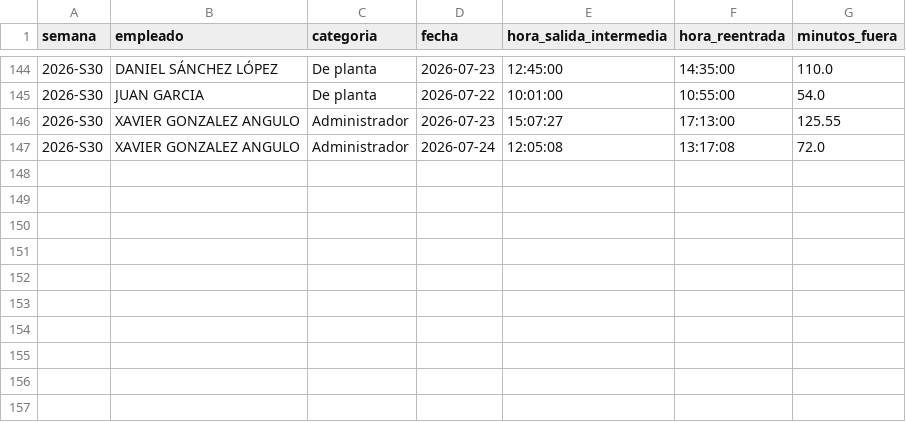
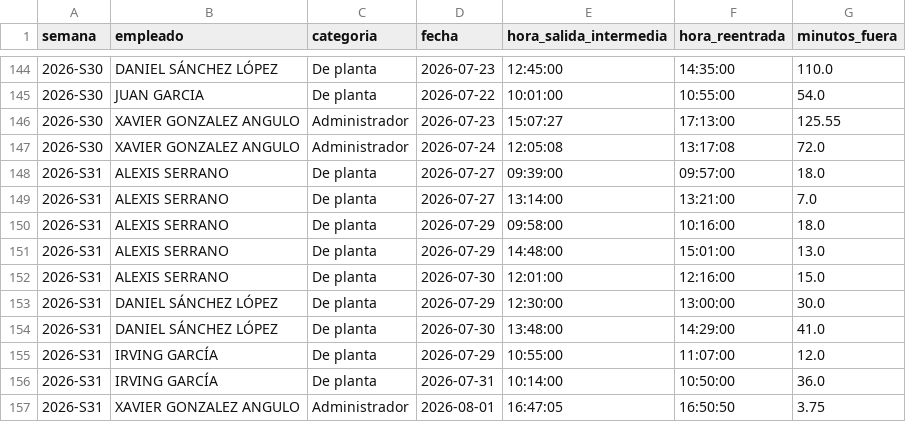
Before and after one commit to nadiaruppelmx-dot/process_attendance, a CSV file: data/processed/salidas_intermedias.csv, drawn as a sheet; only a part is shown, gaps mark what is left out; the diff names each change by its address in the sheet, - before the commit and + after, or states it on an @@ line.

```diff
--- a/data/processed/salidas_intermedias.csv
+++ b/data/processed/salidas_intermedias.csv
+row 148: 2026-S31 | ALEXIS SERRANO | De planta | 2026-07-27 | 09:39:00 | 09:57:00 | 18.0
+row 149: 2026-S31 | ALEXIS SERRANO | De planta | 2026-07-27 | 13:14:00 | 13:21:00 | 7.0
+row 150: 2026-S31 | ALEXIS SERRANO | De planta | 2026-07-29 | 09:58:00 | 10:16:00 | 18.0
+row 151: 2026-S31 | ALEXIS SERRANO | De planta | 2026-07-29 | 14:48:00 | 15:01:00 | 13.0
+row 152: 2026-S31 | ALEXIS SERRANO | De planta | 2026-07-30 | 12:01:00 | 12:16:00 | 15.0
+row 153: 2026-S31 | DANIEL SÁNCHEZ LÓPEZ | De planta | 2026-07-29 | 12:30:00 | 13:00:00 | 30.0
+row 154: 2026-S31 | DANIEL SÁNCHEZ LÓPEZ | De planta | 2026-07-30 | 13:48:00 | 14:29:00 | 41.0
+row 155: 2026-S31 | IRVING GARCÍA | De planta | 2026-07-29 | 10:55:00 | 11:07:00 | 12.0
+row 156: 2026-S31 | IRVING GARCÍA | De planta | 2026-07-31 | 10:14:00 | 10:50:00 | 36.0
+row 157: 2026-S31 | XAVIER GONZALEZ ANGULO | Administrador | 2026-08-01 | 16:47:05 | 16:50:50 | 3.75
```
Also changed, not shown: data/processed/registros_diarios.csv, data/processed/resumen_semanal.csv.
